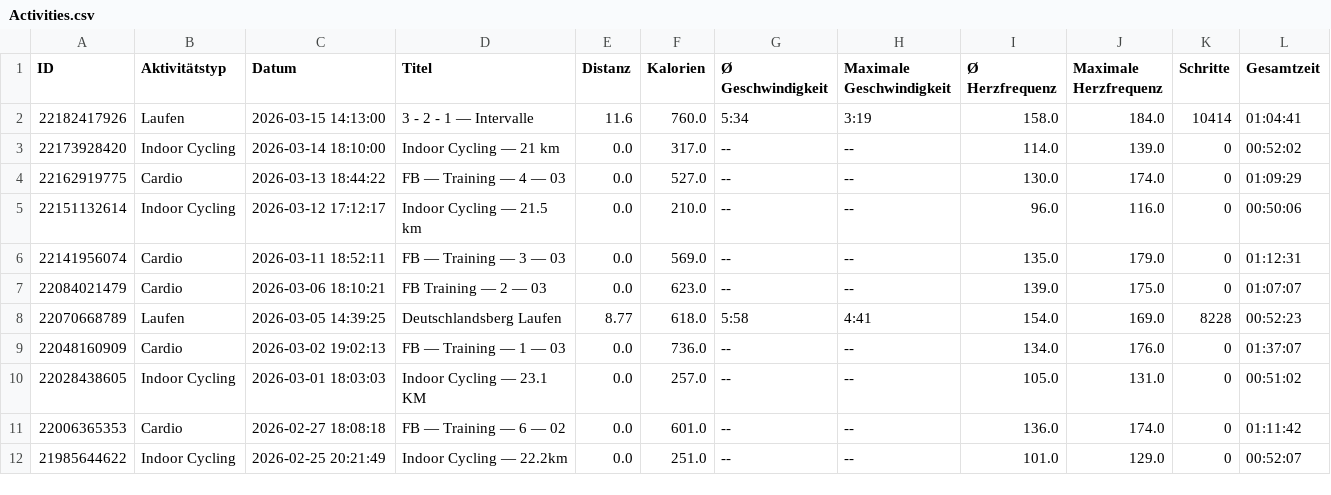
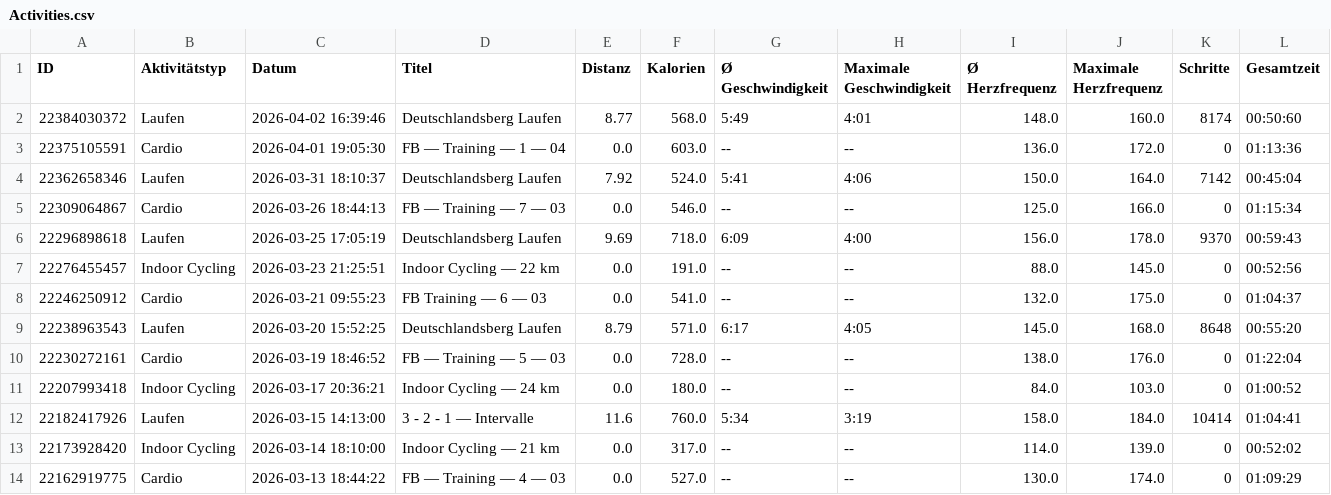
Before and after one commit to LeoDesh/StreamlitWatcher, a CSV file: garmin/data/Activities.csv, drawn as a sheet; only a part is shown; the shorter side is filled out with more unchanged rows; the diff names each change by its address in the sheet, - before the commit and + after, or states it on an @@ line.

```diff
--- a/garmin/data/Activities.csv
+++ b/garmin/data/Activities.csv
+row 2: 22384030372 | Laufen | 2026-04-02 16:39:46 | Deutschlandsberg Laufen | 8.77 | 568.0 | 5:49 | 4:01 | 148.0 | 160.0 | 8174 | 00:50:60
+row 3: 22375105591 | Cardio | 2026-04-01 19:05:30 | FB — Training — 1 — 04 | 0.0 | 603.0 | -- | -- | 136.0 | 172.0 | 0 | 01:13:36
+row 4: 22362658346 | Laufen | 2026-03-31 18:10:37 | Deutschlandsberg Laufen | 7.92 | 524.0 | 5:41 | 4:06 | 150.0 | 164.0 | 7142 | 00:45:04
+row 5: 22309064867 | Cardio | 2026-03-26 18:44:13 | FB — Training — 7 — 03 | 0.0 | 546.0 | -- | -- | 125.0 | 166.0 | 0 | 01:15:34
+row 6: 22296898618 | Laufen | 2026-03-25 17:05:19 | Deutschlandsberg Laufen | 9.69 | 718.0 | 6:09 | 4:00 | 156.0 | 178.0 | 9370 | 00:59:43
+row 7: 22276455457 | Indoor Cycling | 2026-03-23 21:25:51 | Indoor Cycling — 22 km | 0.0 | 191.0 | -- | -- | 88.0 | 145.0 | 0 | 00:52:56
+row 8: 22246250912 | Cardio | 2026-03-21 09:55:23 | FB Training — 6 — 03 | 0.0 | 541.0 | -- | -- | 132.0 | 175.0 | 0 | 01:04:37
+row 9: 22238963543 | Laufen | 2026-03-20 15:52:25 | Deutschlandsberg Laufen | 8.79 | 571.0 | 6:17 | 4:05 | 145.0 | 168.0 | 8648 | 00:55:20
+row 10: 22230272161 | Cardio | 2026-03-19 18:46:52 | FB — Training — 5 — 03 | 0.0 | 728.0 | -- | -- | 138.0 | 176.0 | 0 | 01:22:04
+row 11: 22207993418 | Indoor Cycling | 2026-03-17 20:36:21 | Indoor Cycling — 24 km | 0.0 | 180.0 | -- | -- | 84.0 | 103.0 | 0 | 01:00:52
```
Also changed, not shown: 1 other file.
